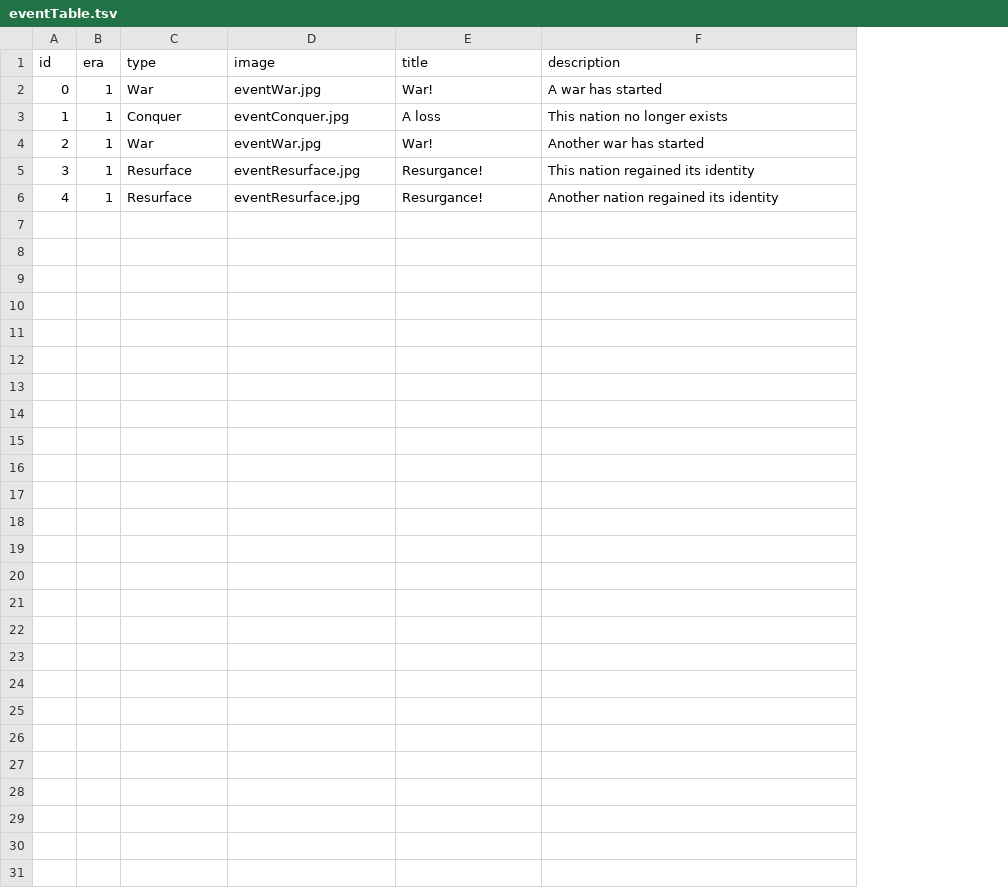
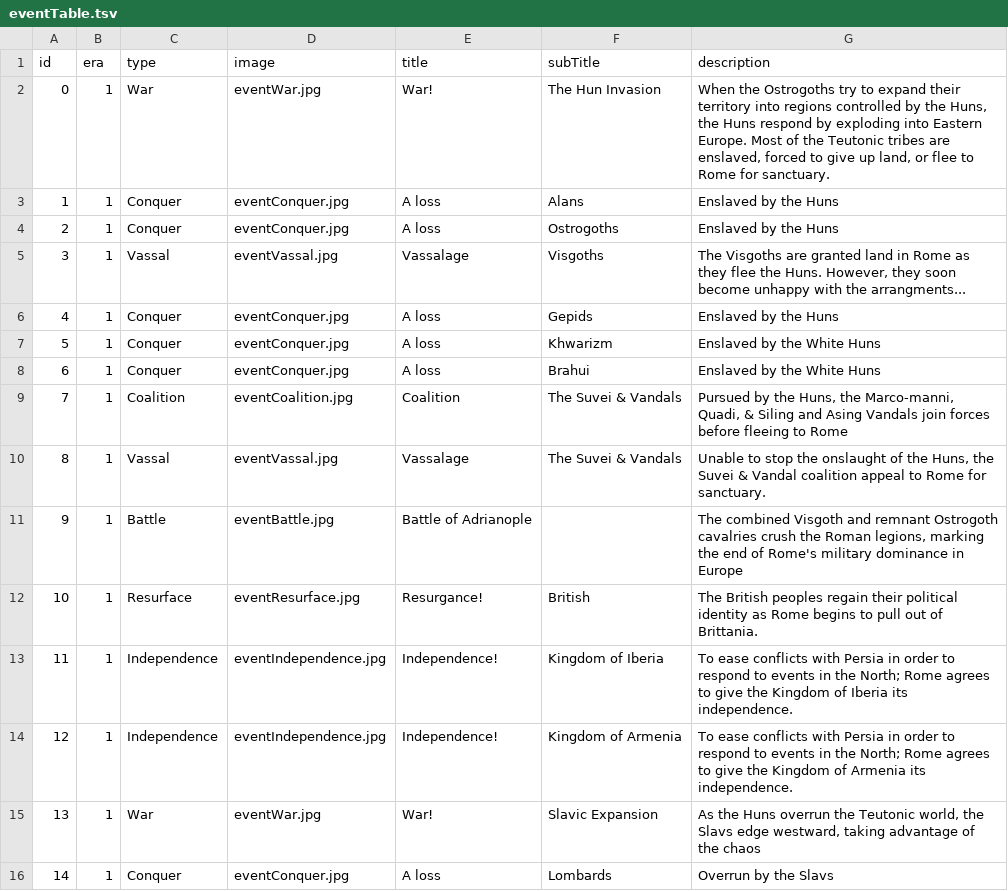
Before and after one commit to ajkramer12-s15/ajkramer12-s15.github.io, a TSV file: geotimeline/data/eventTable.tsv, drawn as a sheet; addresses are those after the commit; the diff names each change by its address in the sheet, - before the commit and + after, or states it on an @@ line.

Commit message:
Finished Region Select code; Began finalizing era data; Began adding audio

```diff
--- a/geotimeline/data/eventTable.tsv
+++ b/geotimeline/data/eventTable.tsv
+column F (subTitle), row 2: The Hun Invasion; rows 7-8: Khwarizm | Brahui; row 12: British; row 15: Slavic Expansion
-G2 (description): A war has started
+G2 (description): When the Ostrogoths try to expand their territory into regions controlled by the Huns, the Huns respond by exploding into Eastern Europe. Most of the Teutonic tribes are enslaved, forced to give up land, or flee to Rome for sanctuary.
+row 3: 1 | 1 | Conquer | eventConquer.jpg | A loss | Alans | Enslaved by the Huns
+row 4: 2 | 1 | Conquer | eventConquer.jpg | A loss | Ostrogoths | Enslaved by the Huns
+row 5: 3 | 1 | Vassal | eventVassal.jpg | Vassalage | Visgoths | The Visgoths are granted land in Rome as they flee the Huns. However, they soon become unhappy with the arrangments...
+row 6: 4 | 1 | Conquer | eventConquer.jpg | A loss | Gepids | Enslaved by the Huns
@@ column A (id) renumbered between rows 7 and 15 @@
-G7 (description): This nation no longer exists
+G7 (description): Enslaved by the White Huns
-C8 (type): War
+C8 (type): Conquer
-D8 (image): eventWar.jpg
+D8 (image): eventConquer.jpg
-E8 (title): War!
+E8 (title): A loss
-G8 (description): Another war has started
+G8 (description): Enslaved by the White Huns
+row 9: 7 | 1 | Coalition | eventCoalition.jpg | Coalition | The Suvei & Vandals | Pursued by the Huns, the Marco-manni, Quadi, & Siling and Asing Vandals join forces before fleeing to Rome
+row 10: 8 | 1 | Vassal | eventVassal.jpg | Vassalage | The Suvei & Vandals | Unable to stop the onslaught of the Huns, the Suvei & Vandal coalition appeal to Rome for sanctuary.
+row 11: 9 | 1 | Battle | eventBattle.jpg | Battle of Adrianople |  | The combined Visgoth and remnant Ostrogoth cavalries crush the Roman legions, marking the end of Rome's military dominance in Europe
-G12 (description): This nation regained its identity
+G12 (description): The British peoples regain their political identity as Rome begins to pull out of Brittania.
+row 13: 11 | 1 | Independence | eventIndependence.jpg | Independence! | Kingdom of Iberia | To ease conflicts with Persia in order to respond to events in the North; Rome agrees to give the Kingdom of Iberia its independence.
+row 14: 12 | 1 | Independence | eventIndependence.jpg | Independence! | Kingdom of Armenia | To ease conflicts with Persia in order to respond to events in the North; Rome agrees to give the Kingdom of Armenia its independence.
-C15 (type): Resurface
+C15 (type): War
-D15 (image): eventResurface.jpg
+D15 (image): eventWar.jpg
-E15 (title): Resurgance!
+E15 (title): War!
-G15 (description): Another nation regained its identity
+G15 (description): As the Huns overrun the Teutonic world, the Slavs edge westward, taking advantage of the chaos
+row 16: 14 | 1 | Conquer | eventConquer.jpg | A loss | Lombards | Overrun by the Slavs
```
Also changed, not shown: geotimeline/data/characterTable.tsv, geotimeline/data/nationTable.tsv, 12 other files.
